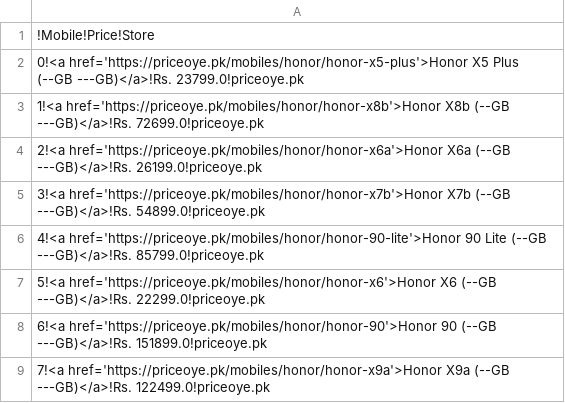
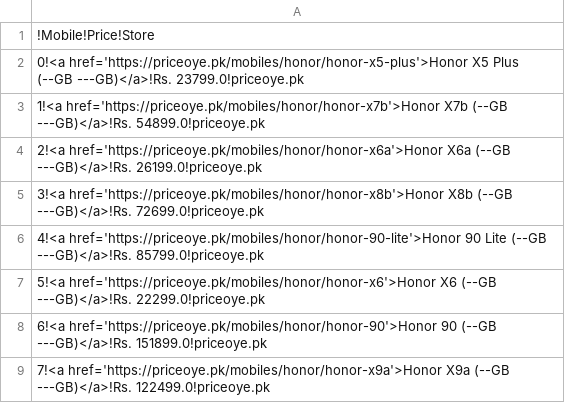
Before and after one commit to maliksuhail/mobileprices, a CSV file: assets/honor/honor.csv, drawn as a sheet.

```diff
--- a/assets/honor/honor.csv
+++ b/assets/honor/honor.csv
@@ -2,5 +2,5 @@
 0!<a href='https://priceoye.pk/mobiles/honor/honor-x5-plus'>Honor X5 Plus (--GB ---GB)</a>!Rs. 23799.0!priceoye.pk
-1!<a href='https://priceoye.pk/mobiles/honor/honor-x8b'>Honor X8b (--GB ---GB)</a>!Rs. 72699.0!priceoye.pk
+1!<a href='https://priceoye.pk/mobiles/honor/honor-x7b'>Honor X7b (--GB ---GB)</a>!Rs. 54899.0!priceoye.pk
 2!<a href='https://priceoye.pk/mobiles/honor/honor-x6a'>Honor X6a (--GB ---GB)</a>!Rs. 26199.0!priceoye.pk
-3!<a href='https://priceoye.pk/mobiles/honor/honor-x7b'>Honor X7b (--GB ---GB)</a>!Rs. 54899.0!priceoye.pk
+3!<a href='https://priceoye.pk/mobiles/honor/honor-x8b'>Honor X8b (--GB ---GB)</a>!Rs. 72699.0!priceoye.pk
 4!<a href='https://priceoye.pk/mobiles/honor/honor-90-lite'>Honor 90 Lite (--GB ---GB)</a>!Rs. 85799.0!priceoye.pk
```
Also changed, not shown: assets/apple/apple.csv, assets/infinix/infinix.csv, 38 other files.
